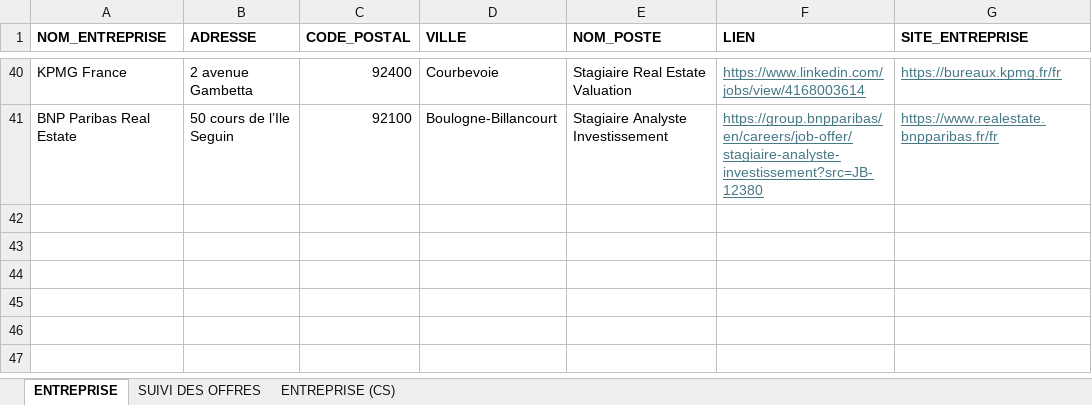
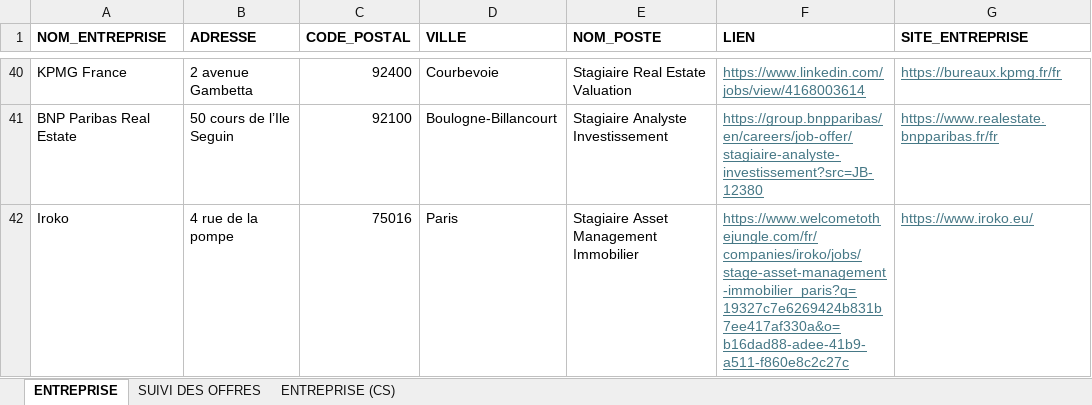
Before and after one commit to issakachaou/M1, an Excel workbook: Stage/Entreprise.xlsx, sheet ENTREPRISE, drawn as a sheet; only a part is shown, gaps mark what is left out; values as stored, in another font and other column widths than the file's, no borders; the diff names each change by its address in the sheet, - before the commit and + after, or states it on an @@ line.

```diff
--- a/Stage/Entreprise.xlsx (sheet ENTREPRISE)
+++ b/Stage/Entreprise.xlsx (sheet ENTREPRISE)
+row 42: Iroko | 4 rue de la pompe | 75016 | Paris | Stagiaire Asset Management Immobilier | https://www.welcometothejungle.com/fr/companies/iroko/jobs/stage-asset-management-immobilier_paris?q=19327c7e6269424b831b7ee417af330a&o=b16dad88-adee-41b9-a511-f860e8c2c27c | https://www.iroko.eu/
```
Also changed, not shown: sheet SUIVI DES OFFRES, 16 other files.
